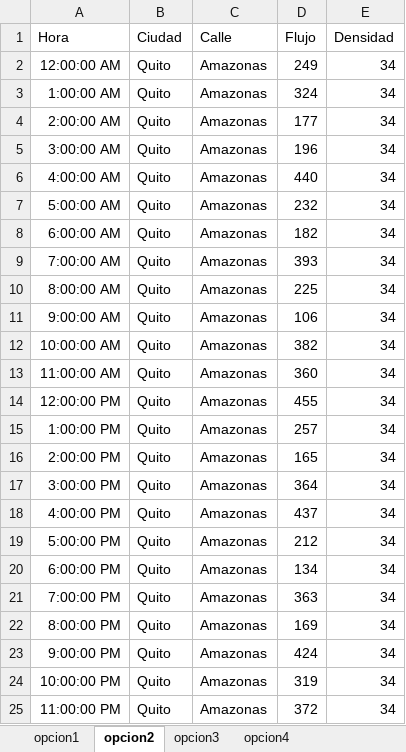
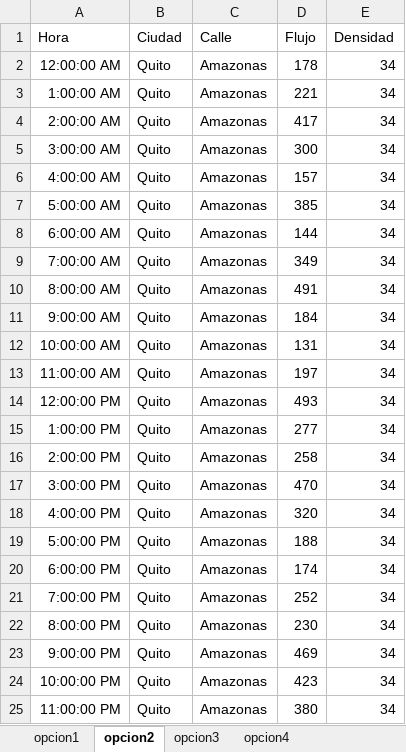
Before and after one commit to shootletal/electrolinera, an Excel workbook: HistoricoCentro.xlsx, sheet opcion2, drawn as a sheet; values as stored, in another font and other column widths than the file's, no borders; the diff names each change by its address in the sheet, - before the commit and + after, or states it on an @@ line.

```diff
--- a/HistoricoCentro.xlsx (sheet opcion2)
+++ b/HistoricoCentro.xlsx (sheet opcion2)
-D2 (Flujo): 249
+D2 (Flujo): 178
-D3 (Flujo): 324
+D3 (Flujo): 221
-D4 (Flujo): 177
+D4 (Flujo): 417
-D5 (Flujo): 196
+D5 (Flujo): 300
-D6 (Flujo): 440
+D6 (Flujo): 157
-D7 (Flujo): 232
+D7 (Flujo): 385
-D8 (Flujo): 182
+D8 (Flujo): 144
-D9 (Flujo): 393
+D9 (Flujo): 349
-D10 (Flujo): 225
+D10 (Flujo): 491
-D11 (Flujo): 106
+D11 (Flujo): 184
-D12 (Flujo): 382
+D12 (Flujo): 131
-D13 (Flujo): 360
+D13 (Flujo): 197
-D14 (Flujo): 455
+D14 (Flujo): 493
-D15 (Flujo): 257
+D15 (Flujo): 277
-D16 (Flujo): 165
+D16 (Flujo): 258
-D17 (Flujo): 364
+D17 (Flujo): 470
-D18 (Flujo): 437
+D18 (Flujo): 320
-D19 (Flujo): 212
+D19 (Flujo): 188
-D20 (Flujo): 134
+D20 (Flujo): 174
-D21 (Flujo): 363
+D21 (Flujo): 252
-D22 (Flujo): 169
+D22 (Flujo): 230
-D23 (Flujo): 424
+D23 (Flujo): 469
-D24 (Flujo): 319
+D24 (Flujo): 423
-D25 (Flujo): 372
+D25 (Flujo): 380
```
Also changed, not shown: sheet opcion3, sheet opcion4, sheet opcion1, 3 other files.
